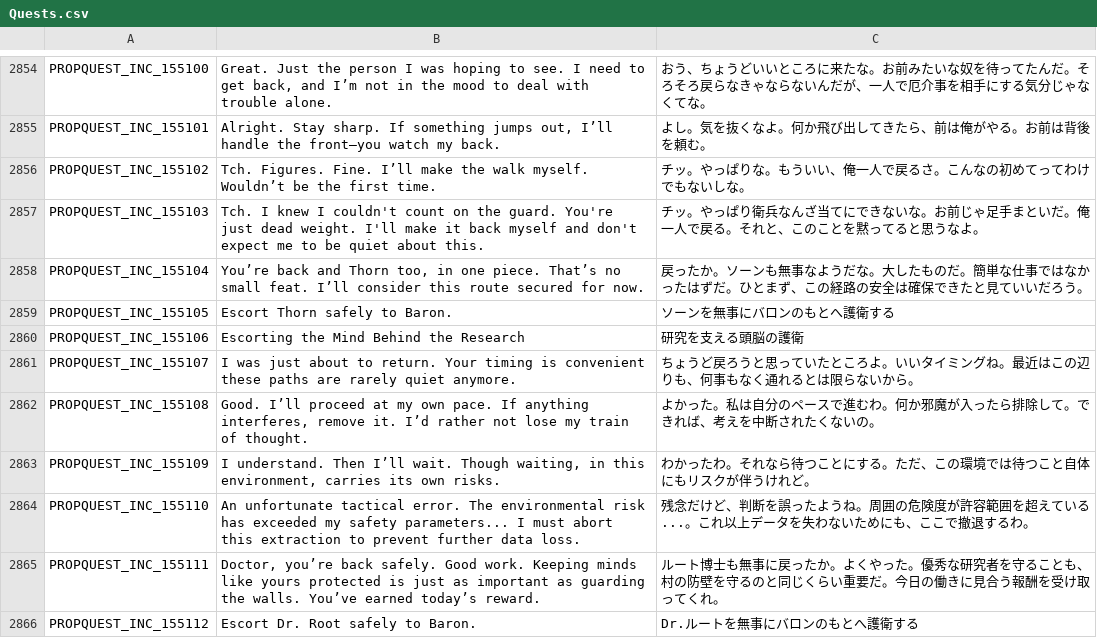
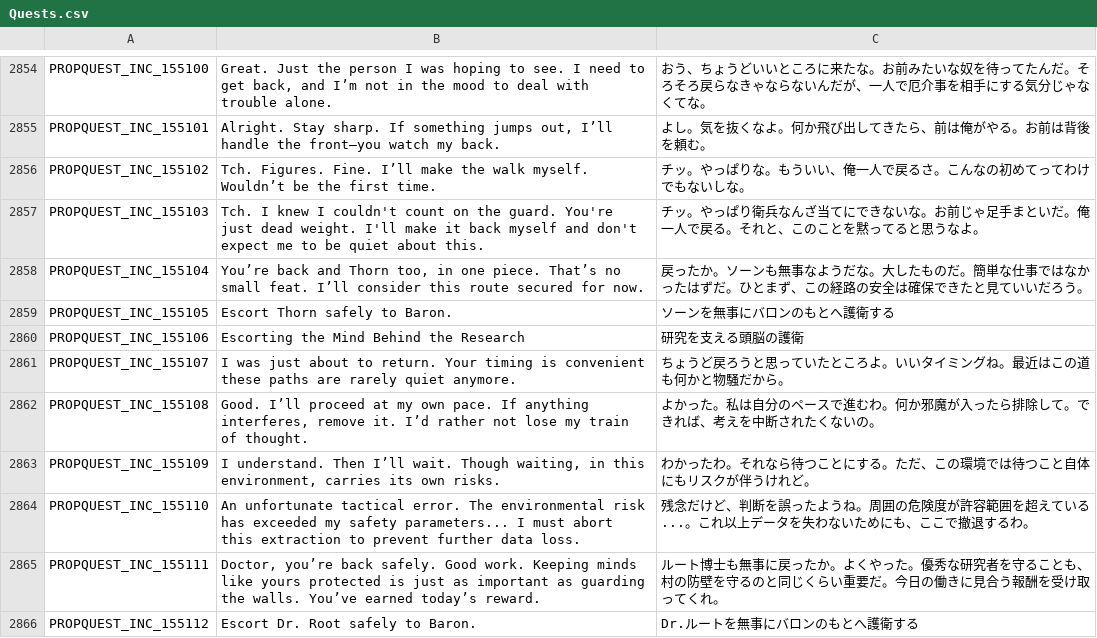
Before and after one commit to Gala-Lab/Flyff-Universe-Translations, a CSV file: Japanese/Quests.csv, drawn as a sheet; only a part is shown, gaps mark what is left out.

Commit message:
Revert "Minor revisions"
This reverts commit ce48e16495b7bff8f661aec8c08282d0c1ee538f.

```diff
--- a/Japanese/Quests.csv
+++ b/Japanese/Quests.csv
@@ -2860,3 +2860,3 @@ PROPQUEST_INC_155105,Escort Thorn safely to Baron.,ソーンを無事にバロ
 PROPQUEST_INC_155106,Escorting the Mind Behind the Research,研究を支える頭脳の護衛
-PROPQUEST_INC_155107,I was just about to return. Your timing is convenient these paths are rarely quiet anymore.,ちょうど戻ろうと思っていたところよ。いいタイミングね。最近はこの辺りも、何事もなく通れるとは限らないから。
+PROPQUEST_INC_155107,I was just about to return. Your timing is convenient these paths are rarely quiet anymore.,ちょうど戻ろうと思っていたところよ。いいタイミングね。最近はこの道も何かと物騒だから。
 PROPQUEST_INC_155108,"Good. I’ll proceed at my own pace. If anything interferes, remove it. I’d rather not lose my train of thought.",よかった。私は自分のペースで進むわ。何か邪魔が入ったら排除して。できれば、考えを中断されたくないの。
```
